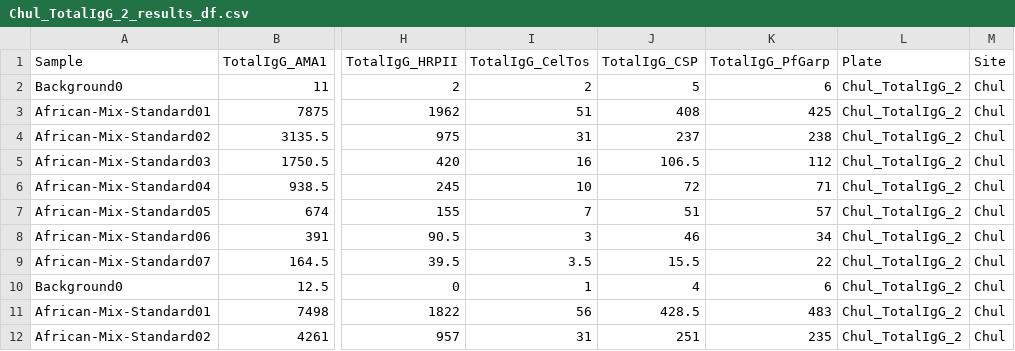
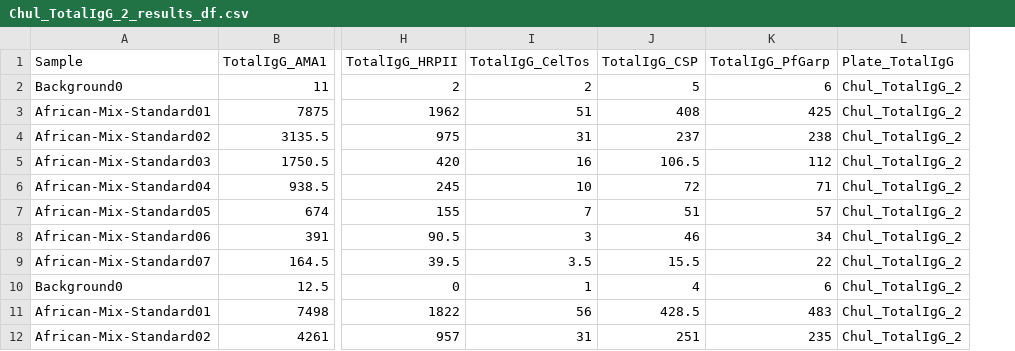
Before and after one commit to IDEELResearch/RTSS_Kisumu_Schisto, a CSV file: data/clean/luminex/Chul_TotalIgG_2_results_df.csv, drawn as a sheet; only a part is shown, gaps mark what is left out; the diff names each change by its address in the sheet, - before the commit and + after, or states it on an @@ line.

Commit message:
Removed Plate column and created a Plate_serology type column so better data melding between plates later.

```diff
--- a/data/clean/luminex/Chul_TotalIgG_2_results_df.csv
+++ b/data/clean/luminex/Chul_TotalIgG_2_results_df.csv
-column M (Site), rows 2-12: all Chul
-L1: Plate
+L1: Plate_TotalIgG
```
Also changed, not shown: data/clean/luminex/Chul_IgG3_1_results_df.csv, 1 other file.
